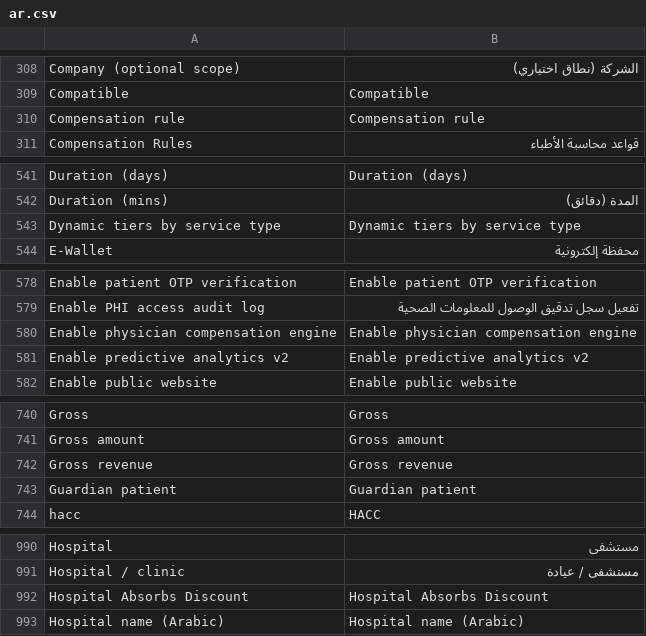
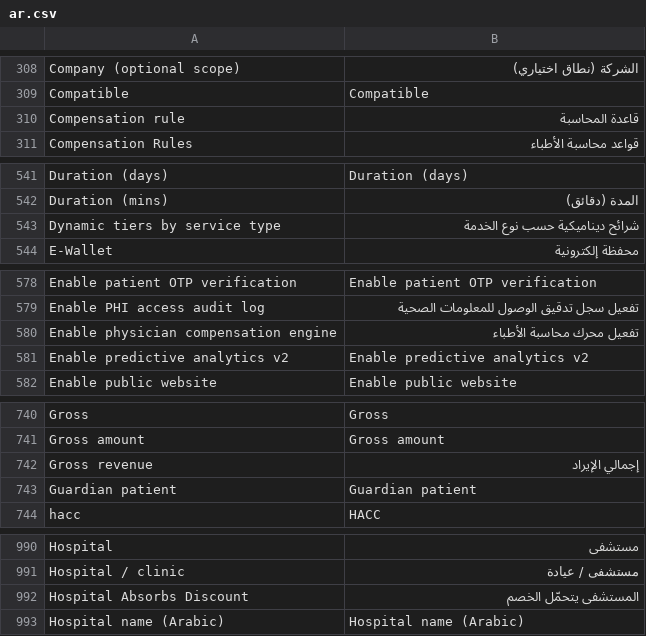
Before and after one commit to ErpGenex/omnexa_healthcare, a CSV file: omnexa_healthcare/translations/ar.csv, drawn as a sheet; only a part is shown, gaps mark what is left out; the diff covers the shown part only.

```diff
--- a/omnexa_healthcare/translations/ar.csv
+++ b/omnexa_healthcare/translations/ar.csv
@@ -309,3 +309,3 @@ Company (optional scope),الشركة (نطاق اختياري)
 Compatible,Compatible
-Compensation rule,Compensation rule
+Compensation rule,قاعدة المحاسبة
 Compensation Rules,قواعد محاسبة الأطباء
@@ -542,3 +542,3 @@ Duration (days),Duration (days)
 Duration (mins),المدة (دقائق)
-Dynamic tiers by service type,Dynamic tiers by service type
+Dynamic tiers by service type,شرائح ديناميكية حسب نوع الخدمة
 E-Wallet,محفظة إلكترونية
@@ -579,3 +579,3 @@ Enable patient OTP verification,Enable patient OTP verification
 Enable PHI access audit log,تفعيل سجل تدقيق الوصول للمعلومات الصحية
-Enable physician compensation engine,Enable physician compensation engine
+Enable physician compensation engine,تفعيل محرك محاسبة الأطباء
 Enable predictive analytics v2,Enable predictive analytics v2
@@ -741,3 +741,3 @@ Gross,Gross
 Gross amount,Gross amount
-Gross revenue,Gross revenue
+Gross revenue,إجمالي الإيراد
 Guardian patient,Guardian patient
@@ -991,3 +991,3 @@ Hospital,مستشفى
 Hospital / clinic,مستشفى / عيادة
-Hospital Absorbs Discount,Hospital Absorbs Discount
+Hospital Absorbs Discount,المستشفى يتحمّل الخصم
 Hospital name (Arabic),Hospital name (Arabic)
```
Also changed, not shown: 33 edited cells elsewhere in this file, 5 other files.
